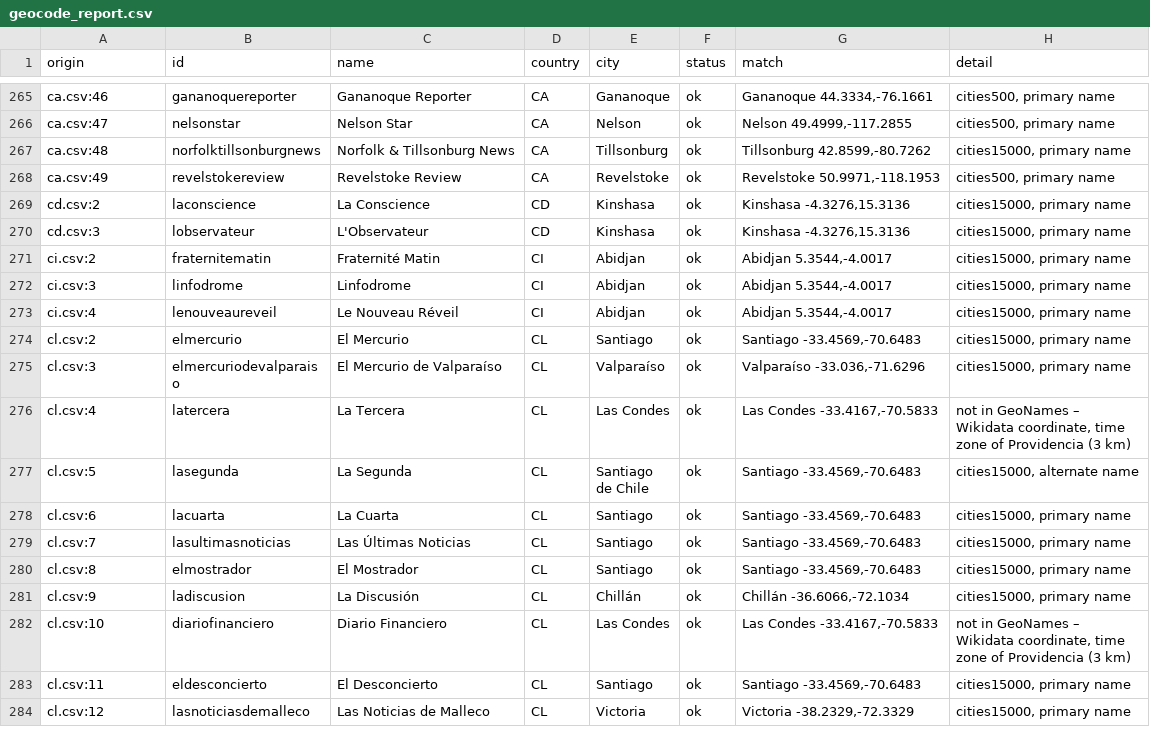
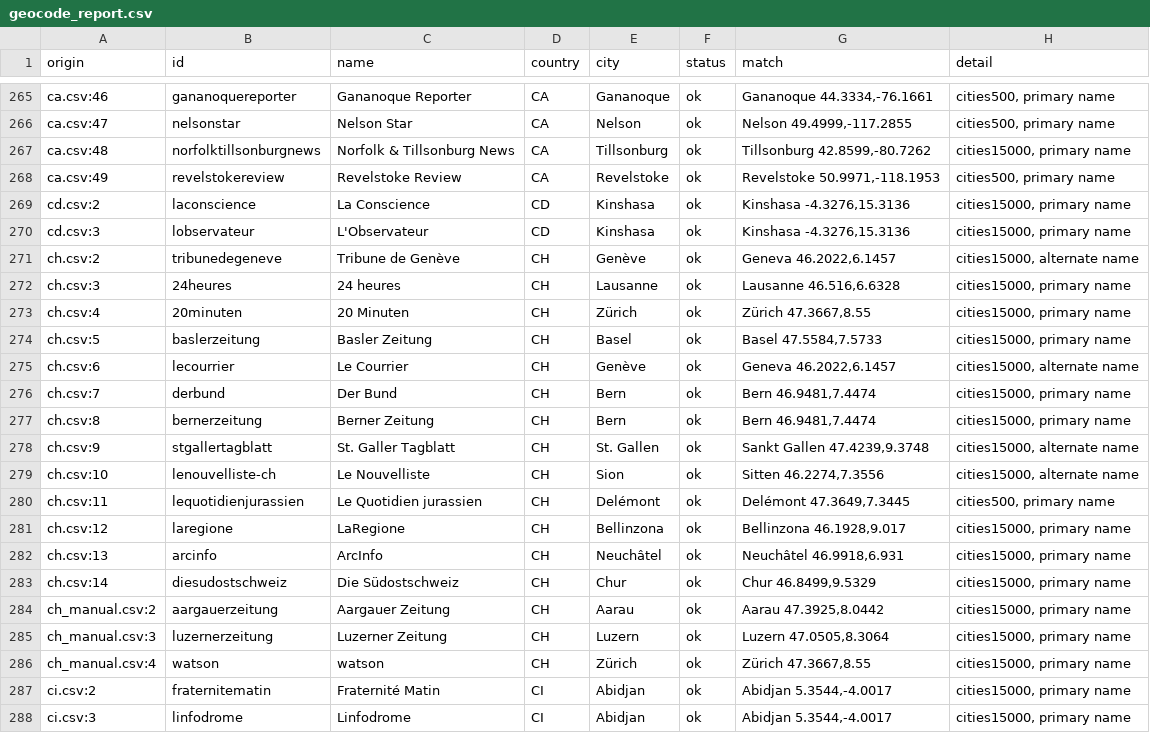
Before and after one commit to visual-dimensions/diurna, a CSV file: data/geocode_report.csv, drawn as a sheet; only a part is shown, gaps mark what is left out; the shorter side is filled out with more unchanged rows.

```diff
--- a/data/geocode_report.csv
+++ b/data/geocode_report.csv
@@ -270,2 +270,18 @@ cd.csv:2,laconscience,La Conscience,CD,Kinshasa,ok,"Kinshasa -4.3276,15.3136","c
 cd.csv:3,lobservateur,L'Observateur,CD,Kinshasa,ok,"Kinshasa -4.3276,15.3136","cities15000, primary name"
+ch.csv:2,tribunedegeneve,Tribune de Genève,CH,Genève,ok,"Geneva 46.2022,6.1457","cities15000, alternate name"
+ch.csv:3,24heures,24 heures,CH,Lausanne,ok,"Lausanne 46.516,6.6328","cities15000, primary name"
+ch.csv:4,20minuten,20 Minuten,CH,Zürich,ok,"Zürich 47.3667,8.55","cities15000, primary name"
+ch.csv:5,baslerzeitung,Basler Zeitung,CH,Basel,ok,"Basel 47.5584,7.5733","cities15000, primary name"
+ch.csv:6,lecourrier,Le Courrier,CH,Genève,ok,"Geneva 46.2022,6.1457","cities15000, alternate name"
+ch.csv:7,derbund,Der Bund,CH,Bern,ok,"Bern 46.9481,7.4474","cities15000, primary name"
+ch.csv:8,bernerzeitung,Berner Zeitung,CH,Bern,ok,"Bern 46.9481,7.4474","cities15000, primary name"
+ch.csv:9,stgallertagblatt,St. Galler Tagblatt,CH,St. Gallen,ok,"Sankt Gallen 47.4239,9.3748","cities15000, alternate name"
+ch.csv:10,lenouvelliste-ch,Le Nouvelliste,CH,Sion,ok,"Sitten 46.2274,7.3556","cities15000, alternate name"
+ch.csv:11,lequotidienjurassien,Le Quotidien jurassien,CH,Delémont,ok,"Delémont 47.3649,7.3445","cities500, primary name"
+ch.csv:12,laregione,LaRegione,CH,Bellinzona,ok,"Bellinzona 46.1928,9.017","cities15000, primary name"
+ch.csv:13,arcinfo,ArcInfo,CH,Neuchâtel,ok,"Neuchâtel 46.9918,6.931","cities15000, primary name"
+ch.csv:14,diesudostschweiz,Die Südostschweiz,CH,Chur,ok,"Chur 46.8499,9.5329","cities15000, primary name"
+ch_manual.csv:2,aargauerzeitung,Aargauer Zeitung,CH,Aarau,ok,"Aarau 47.3925,8.0442","cities15000, primary name"
+ch_manual.csv:3,luzernerzeitung,Luzerner Zeitung,CH,Luzern,ok,"Luzern 47.0505,8.3064","cities15000, primary name"
+ch_manual.csv:4,watson,watson,CH,Zürich,ok,"Zürich 47.3667,8.55","cities15000, primary name"
 ci.csv:2,fraternitematin,Fraternité Matin,CI,Abidjan,ok,"Abidjan 5.3544,-4.0017","cities15000, primary name"
```
Also changed, not shown: data/feed_overrides.csv, data/seed/candidates/decisions.csv, 6 other files.
